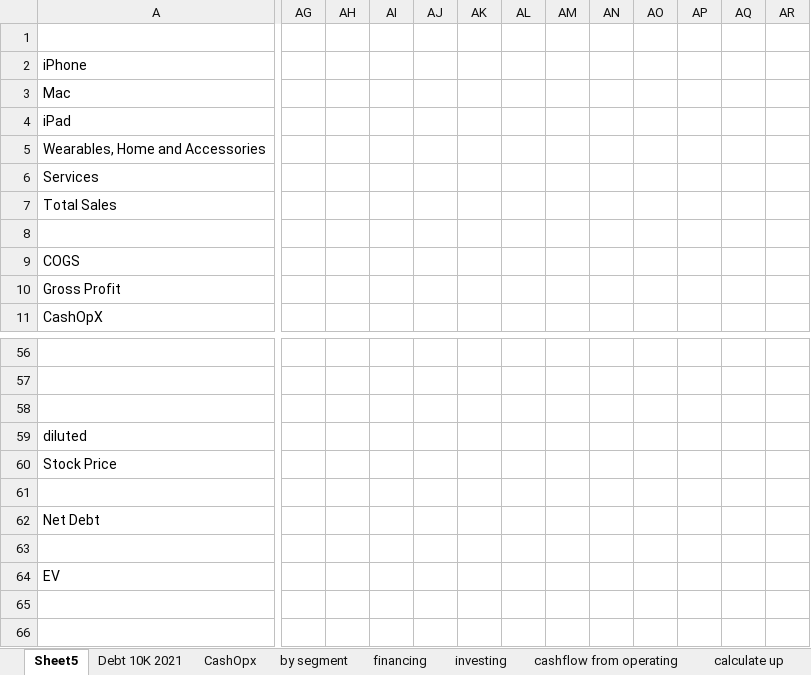
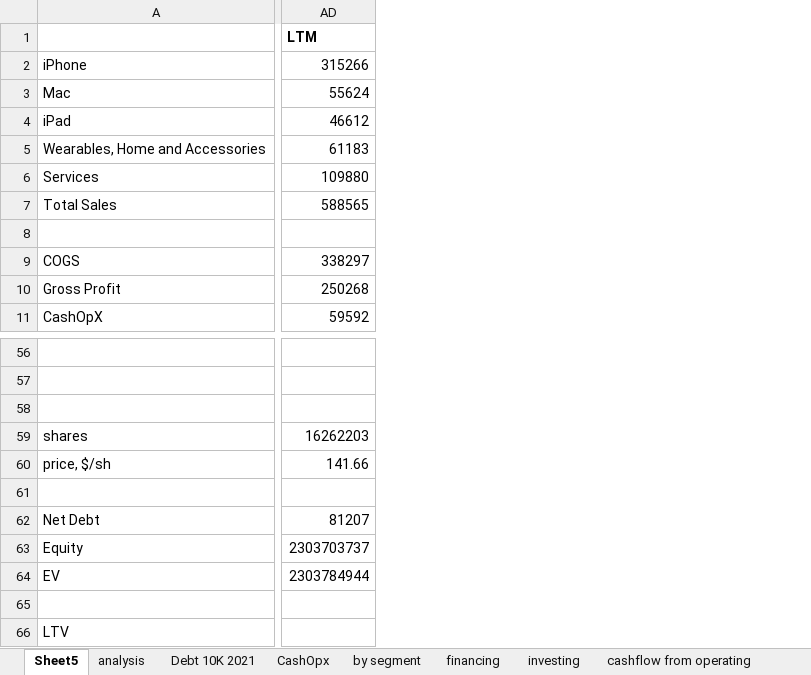
Before and after one commit to Julia-Susser/Financial-Statements, an Excel workbook: output/Financial Statement AAPL/Analysis Work.xlsx, sheet Sheet5, drawn as a sheet; only a part is shown, gaps mark what is left out; values as stored, in another font and other column widths than the file's, no borders; removed rows and columns are numbered as before the commit, all else as after; rows hold the shown columns only; the diff covers the shown part only; the diff names each change by its address in the sheet, - before the commit and + after, or states it on an @@ line.

```diff
--- a/output/Financial Statement AAPL/Analysis Work.xlsx (sheet Sheet5)
+++ b/output/Financial Statement AAPL/Analysis Work.xlsx (sheet Sheet5)
+sheet tab: analysis
-column AG, empty
-column AH, empty
-column AI, empty
-column AJ, empty
-column AK, empty
-column AL, empty
-column AM, empty
-column AN, empty
-column AO, empty
-column AP, empty
-column AQ, empty
-column AR, empty
+column AD (LTM), rows 2-11: 315266 | 55624 | 46612 | 61183 | 109880 | 588565 |  | 338297 | 250268 | 59592; row 59: 16262203; row 62: 81207
-A59: diluted
+A59: shares
-row 60: Stock Price
+row 60: price, $/sh | 141.66
+row 63: Equity | 2303703737
+row 64: EV | 2303784944
-A66: EV
+A66: LTV
```
Also changed, not shown: 3 removed columns elsewhere in this sheet, sheet cashflow from operating.
